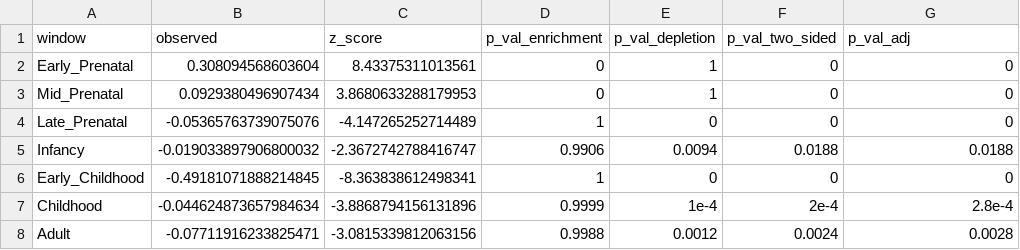
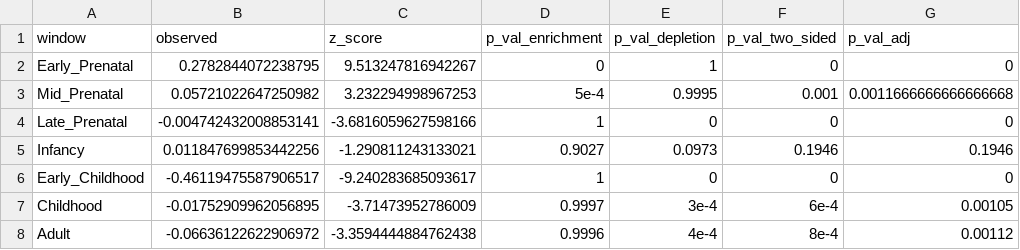
Before and after one commit to lasseignelab/setbp1_hd, a CSV file: results/permutation_analysis/brainspan_permutation_stats.csv, drawn as a sheet.

```diff
--- a/results/permutation_analysis/brainspan_permutation_stats.csv
+++ b/results/permutation_analysis/brainspan_permutation_stats.csv
@@ -1,8 +1,8 @@
 window,observed,z_score,p_val_enrichment,p_val_depletion,p_val_two_sided,p_val_adj
-Early_Prenatal,0.308094568603604,8.43375311013561,0,1,0,0
-Mid_Prenatal,0.0929380496907434,3.8680633288179953,0,1,0,0
-Late_Prenatal,-0.05365763739075076,-4.147265252714489,1,0,0,0
-Infancy,-0.019033897906800032,-2.3672742788416747,0.9906,0.0094,0.0188,0.0188
-Early_Childhood,-0.49181071888214845,-8.363838612498341,1,0,0,0
-Childhood,-0.044624873657984634,-3.8868794156131896,0.9999,1e-4,2e-4,2.8e-4
-Adult,-0.07711916233825471,-3.0815339812063156,0.9988,0.0012,0.0024,0.0028
+Early_Prenatal,0.2782844072238795,9.513247816942267,0,1,0,0
+Mid_Prenatal,0.05721022647250982,3.232294998967253,5e-4,0.9995,0.001,0.0011666666666666668
+Late_Prenatal,-0.004742432008853141,-3.6816059627598166,1,0,0,0
+Infancy,0.011847699853442256,-1.290811243133021,0.9027,0.0973,0.1946,0.1946
+Early_Childhood,-0.46119475587906517,-9.240283685093617,1,0,0,0
+Childhood,-0.01752909962056895,-3.71473952786009,0.9997,3e-4,6e-4,0.00105
+Adult,-0.06636122622906972,-3.3594444884762438,0.9996,4e-4,8e-4,0.00112
```
Also changed, not shown: results/permutation_analysis/gtex_permutation_results.csv, results/permutation_analysis/gtex_sex_wilcox_results.csv, 10 other files.
